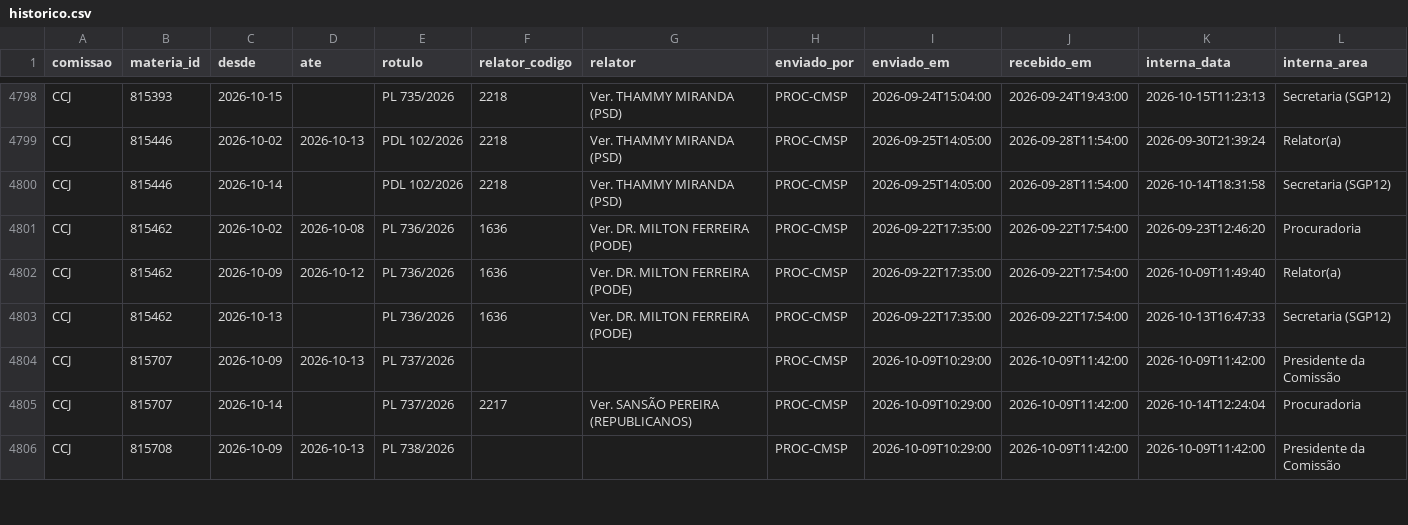
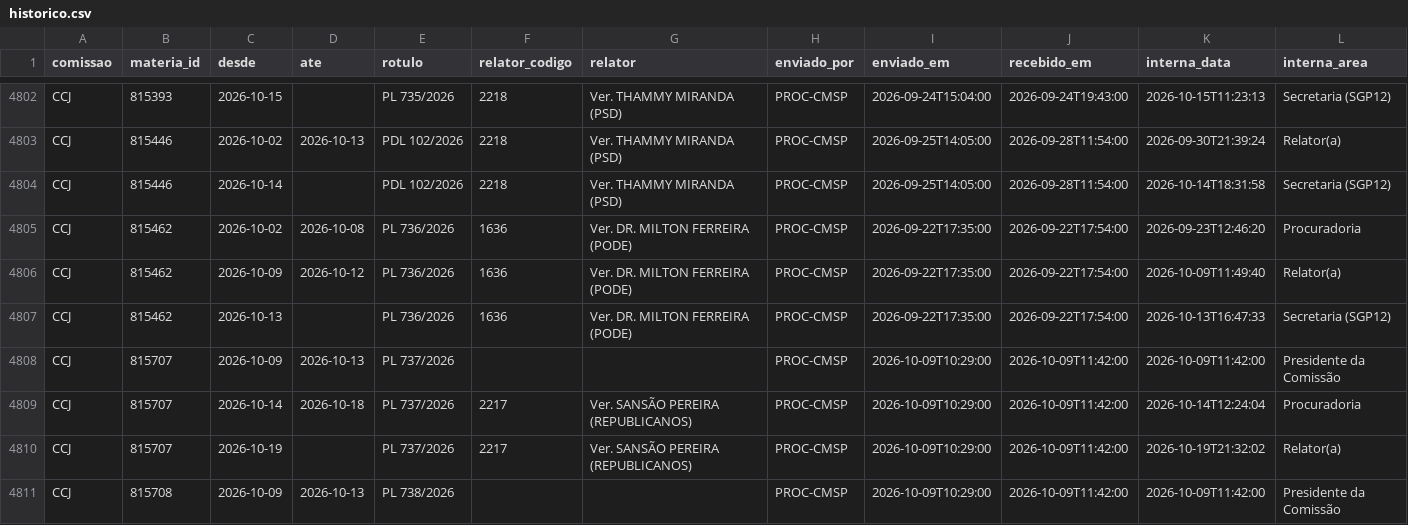
Before and after one commit to prototiposlegisla/comissoes-acervo, a CSV file: dados/historico.csv, drawn as a sheet; only a part is shown, gaps mark what is left out; addresses are those after the commit; rows hold the shown columns only; the diff covers the shown part only; the diff names each change by its address in the sheet, - before the commit and + after, or states it on an @@ line.

```diff
--- a/dados/historico.csv
+++ b/dados/historico.csv
-D4809 (ate): (empty)
+D4809 (ate): 2026-10-18
+row 4810: CCJ | 815707 | 2026-10-19 |  | PL 737/2026 | 2217 | Ver. SANSÃO PEREIRA (REPUBLICANOS) | PROC-CMSP | 2026-10-09T10:29:00 | 2026-10-09T11:42:00 | 2026-10-19T21:32:02 | Relator(a)
```
Also changed, not shown: 7 added rows and 7 edited cells elsewhere in this file, dados/acervo.csv, dados/coletas.csv, 4 other files.
